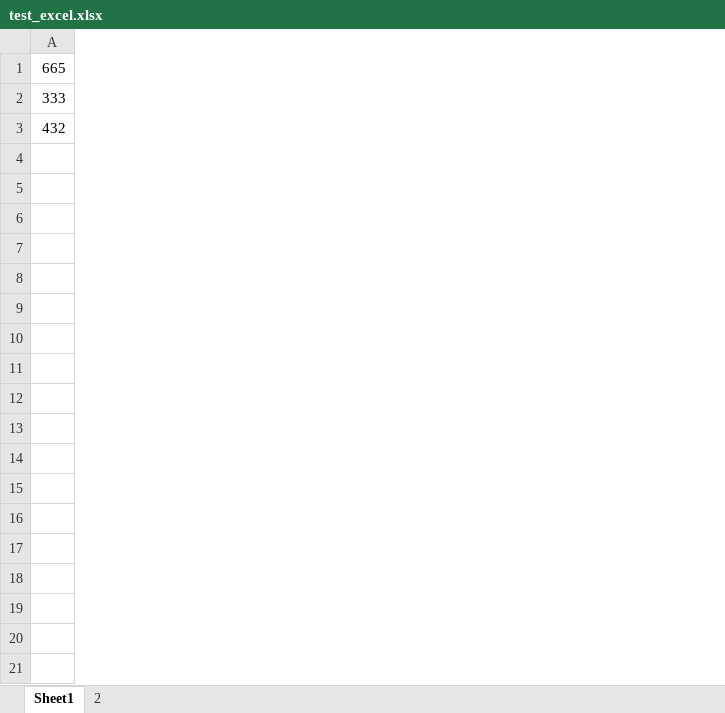
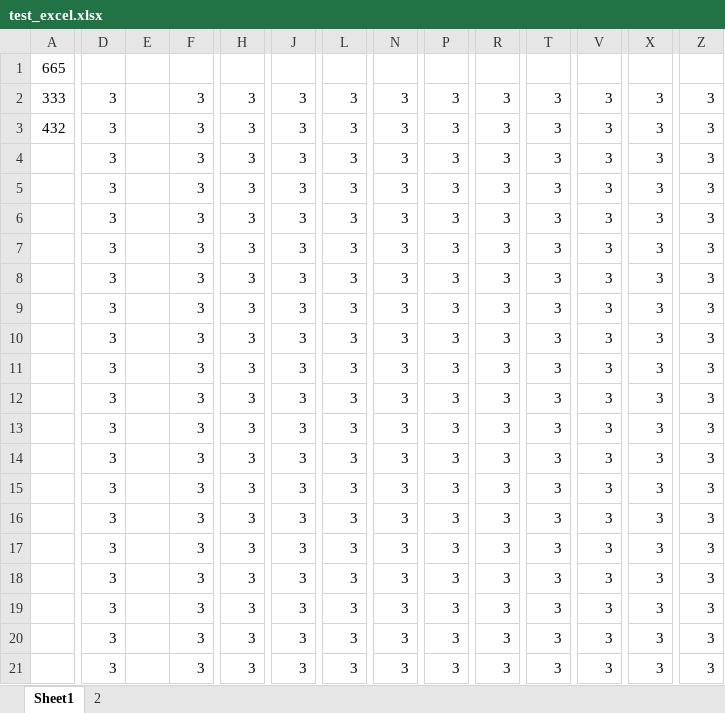
Before and after one commit to wojtekDrozd/BusyForcastRepo, an Excel workbook: BusyForcast/test_excel.xlsx, sheet Sheet1, drawn as a sheet; only a part is shown, gaps mark what is left out; values as stored, in another font and other column widths than the file's, no borders; rows hold the shown columns only; the diff covers the shown part only; the diff names each change by its address in the sheet, - before the commit and + after, or states it on an @@ line.

Commit message:
methodes added to DataReader, DataUpdater first sketch added

```diff
--- a/BusyForcast/test_excel.xlsx (sheet Sheet1)
+++ b/BusyForcast/test_excel.xlsx (sheet Sheet1)
+column D, rows 2-3: 3 | 3
+column E, empty
+column F, rows 2-3: 3 | 3
+column H, rows 2-3: 3 | 3
+column J, rows 2-3: 3 | 3
+column L, rows 2-3: 3 | 3
+column N, rows 2-3: 3 | 3
+column P, rows 2-3: 3 | 3
+column R, rows 2-3: 3 | 3
+column T, rows 2-3: 3 | 3
+column V, rows 2-3: 3 | 3
+column X, rows 2-3: 3 | 3
+column Z, rows 2-3: 3 | 3
+row 4:  | 3 |  | 3 | 3 | 3 | 3 | 3 | 3 | 3 | 3 | 3 | 3 | 3
+row 5:  | 3 |  | 3 | 3 | 3 | 3 | 3 | 3 | 3 | 3 | 3 | 3 | 3
+row 6:  | 3 |  | 3 | 3 | 3 | 3 | 3 | 3 | 3 | 3 | 3 | 3 | 3
+row 7:  | 3 |  | 3 | 3 | 3 | 3 | 3 | 3 | 3 | 3 | 3 | 3 | 3
+row 8:  | 3 |  | 3 | 3 | 3 | 3 | 3 | 3 | 3 | 3 | 3 | 3 | 3
+row 9:  | 3 |  | 3 | 3 | 3 | 3 | 3 | 3 | 3 | 3 | 3 | 3 | 3
+row 10:  | 3 |  | 3 | 3 | 3 | 3 | 3 | 3 | 3 | 3 | 3 | 3 | 3
+row 11:  | 3 |  | 3 | 3 | 3 | 3 | 3 | 3 | 3 | 3 | 3 | 3 | 3
+row 12:  | 3 |  | 3 | 3 | 3 | 3 | 3 | 3 | 3 | 3 | 3 | 3 | 3
+row 13:  | 3 |  | 3 | 3 | 3 | 3 | 3 | 3 | 3 | 3 | 3 | 3 | 3
+row 14:  | 3 |  | 3 | 3 | 3 | 3 | 3 | 3 | 3 | 3 | 3 | 3 | 3
+row 15:  | 3 |  | 3 | 3 | 3 | 3 | 3 | 3 | 3 | 3 | 3 | 3 | 3
+row 16:  | 3 |  | 3 | 3 | 3 | 3 | 3 | 3 | 3 | 3 | 3 | 3 | 3
+row 17:  | 3 |  | 3 | 3 | 3 | 3 | 3 | 3 | 3 | 3 | 3 | 3 | 3
+row 18:  | 3 |  | 3 | 3 | 3 | 3 | 3 | 3 | 3 | 3 | 3 | 3 | 3
+row 19:  | 3 |  | 3 | 3 | 3 | 3 | 3 | 3 | 3 | 3 | 3 | 3 | 3
+row 20:  | 3 |  | 3 | 3 | 3 | 3 | 3 | 3 | 3 | 3 | 3 | 3 | 3
+row 21:  | 3 |  | 3 | 3 | 3 | 3 | 3 | 3 | 3 | 3 | 3 | 3 | 3
```
Also changed, not shown: 88 added rows and 10 added columns elsewhere in this sheet, 4 other files.
